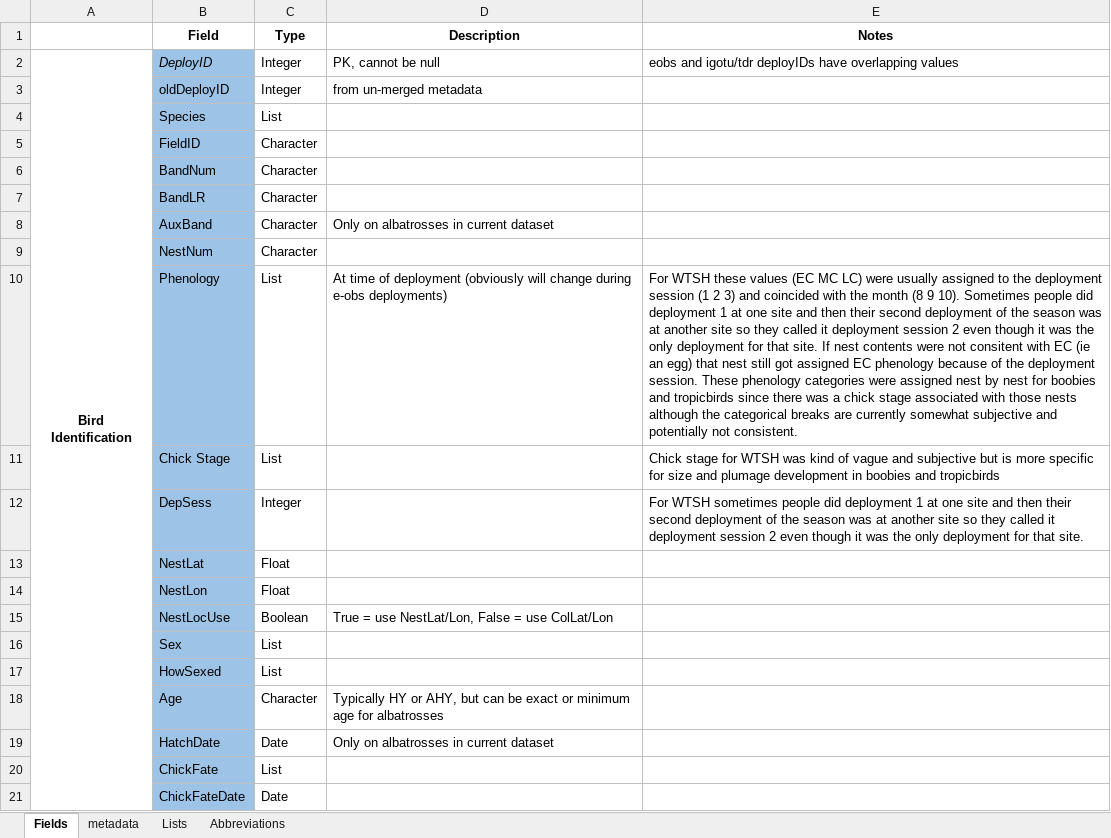
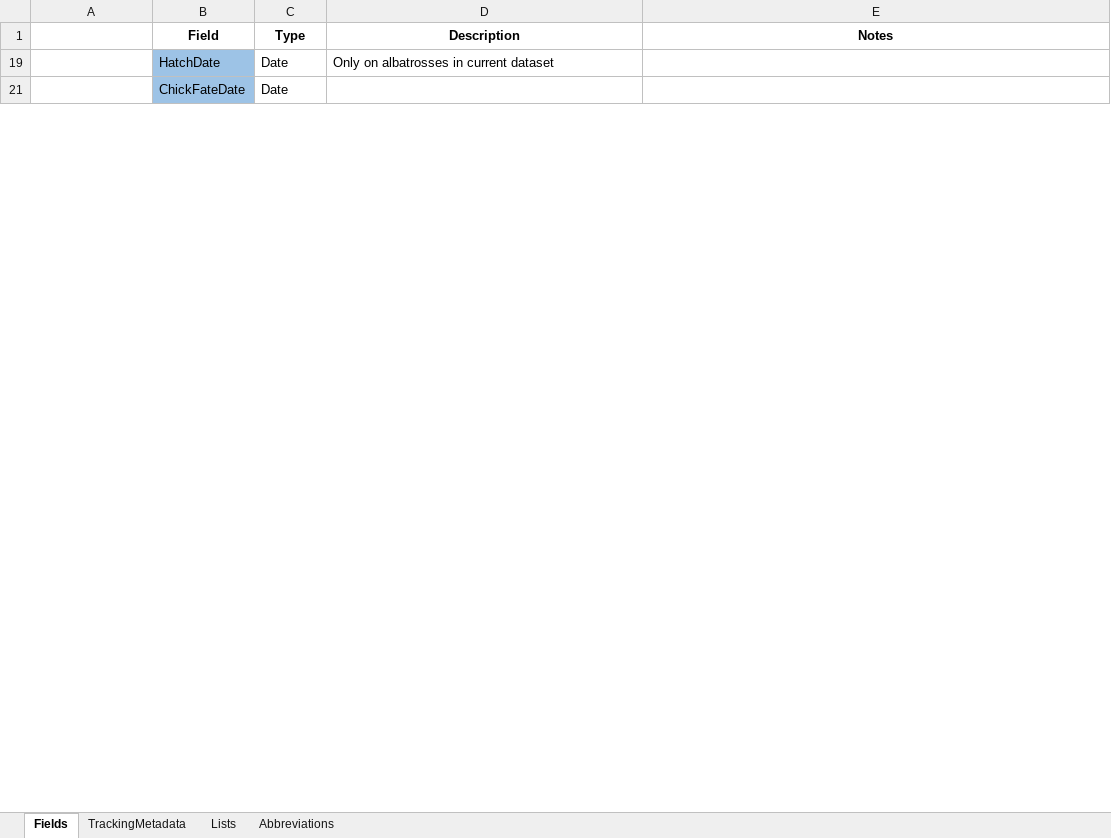
Before and after one commit to mczapanskiy-usgs/WERC-SC, an Excel workbook: metadata/TrackingMetadata.xlsx, sheet Fields, drawn as a sheet; only a part is shown; values as stored, in another font and other column widths than the file's, no borders; the diff covers the shown part only; the diff names each change by its address in the sheet, - before the commit and + after, or states it on an @@ line.

```diff
--- a/metadata/TrackingMetadata.xlsx (sheet Fields)
+++ b/metadata/TrackingMetadata.xlsx (sheet Fields)
-sheet tab: metadata
+sheet tab: TrackingMetadata
@@ row 2 hidden: Bird Identification | DeployID | Integer | PK, cannot be null | eobs and igotu/tdr deployIDs have overlapping values @@
@@ row 3 hidden:  | oldDeployID | Integer | from un-merged metadata @@
@@ row 4 hidden:  | Species | List @@
@@ row 5 hidden:  | FieldID | Character @@
@@ row 6 hidden:  | BandNum | Character @@
@@ row 7 hidden:  | BandLR | Character @@
@@ row 8 hidden:  | AuxBand | Character | Only on albatrosses in current dataset @@
@@ row 9 hidden:  | NestNum | Character @@
@@ row 10 hidden:  | Phenology | List | At time of deployment (obviously will change during e-obs deployments) | For WTSH these values (EC MC LC) were usually assigned to the deployment session (1 2 3) and coincided with the month (8 9 10). Sometimes people did deployment 1 at one site and then their second deployment of the season was at another site so they called it deployment session 2 even though it was the only deployment for that site. If nest contents were not consitent with EC (ie an egg) that nest still got assigned EC phenology because of the deployment session. These phenology categories were assigned nest by nest for boobies and tropicbirds since there was a chick stage associated with those nests although the categorical breaks are currently somewhat subjective and potentially not consistent. @@
@@ row 11 hidden:  | Chick Stage | List |  | Chick stage for WTSH was kind of vague and subjective but is more specific for size and plumage development in boobies and tropicbirds @@
@@ row 12 hidden:  | DepSess | Integer |  | For WTSH sometimes people did deployment 1 at one site and then their second deployment of the season was at another site so they called it deployment session 2 even though it was the only deployment for that site. @@
@@ row 13 hidden:  | NestLat | Float @@
@@ row 14 hidden:  | NestLon | Float @@
@@ row 15 hidden:  | NestLocUse | Boolean | True = use NestLat/Lon, False = use ColLat/Lon @@
@@ row 16 hidden:  | Sex | List @@
@@ row 17 hidden:  | HowSexed | List @@
@@ row 18 hidden:  | Age | Character | Typically HY or AHY, but can be exact or minimum age for albatrosses @@
@@ row 20 hidden:  | ChickFate | List @@
```
Also changed, not shown: 54 hidden or unhidden rows elsewhere in this sheet, sheet TrackingMetadata, documentation/MHIDBSchema2.xlsx, 2 other files.
